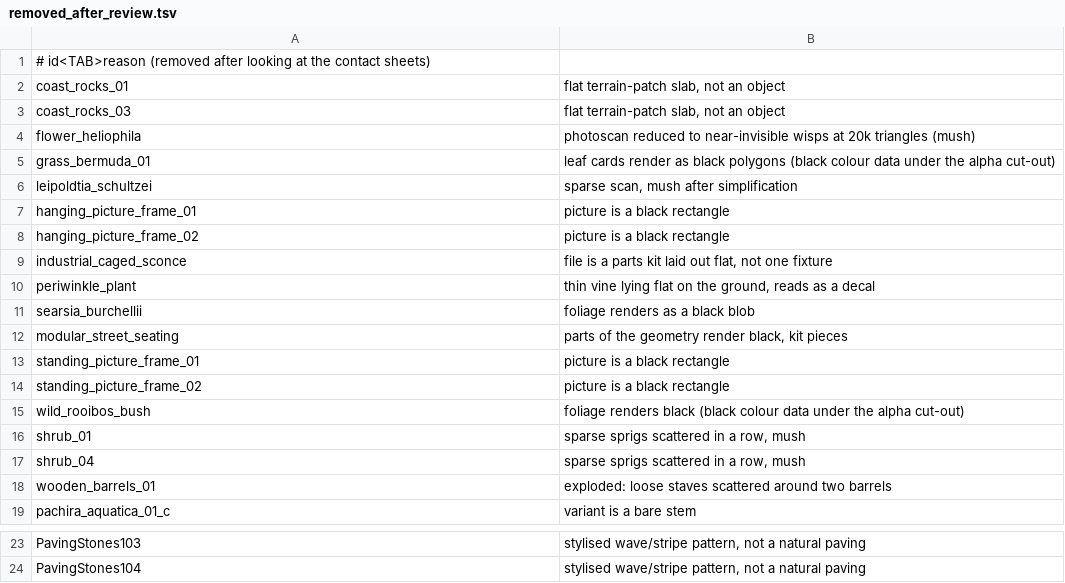
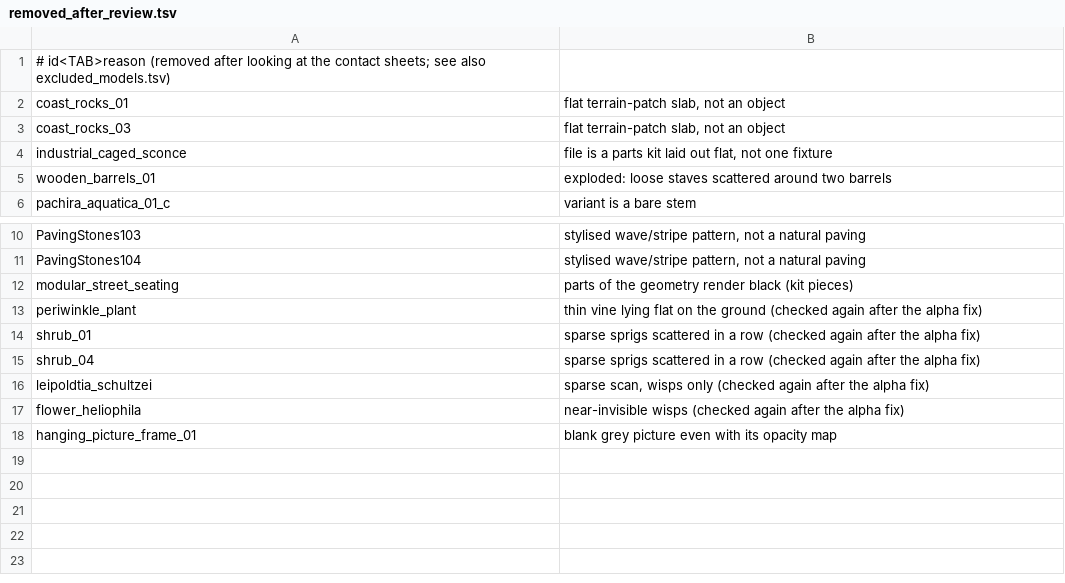
Before and after one commit to Skediaio/visioncraft, a TSV file: tools/visioncraft-assets/candidates/removed_after_review.tsv, drawn as a sheet; only a part is shown, gaps mark what is left out.

Commit message:
Fix leaf cut-outs, place lamp emitters and guard simplification
Opacity maps that Poly Haven ships beside the glTF are fetched and merged
into base-colour alpha, fixtures get an emitter offset and material from
their geometry, and a level of detail that loses a material is retried.

```diff
--- a/tools/visioncraft-assets/candidates/removed_after_review.tsv
+++ b/tools/visioncraft-assets/candidates/removed_after_review.tsv
@@ -1,18 +1,5 @@
-# id<TAB>reason (removed after looking at the contact sheets)
+# id<TAB>reason (removed after looking at the contact sheets; see also excluded_models.tsv)
 coast_rocks_01	flat terrain-patch slab, not an object
 coast_rocks_03	flat terrain-patch slab, not an object
-flower_heliophila	photoscan reduced to near-invisible wisps at 20k triangles (mush)
-grass_bermuda_01	leaf cards render as black polygons (black colour data under the alpha cut-out)
-leipoldtia_schultzei	sparse scan, mush after simplification
-hanging_picture_frame_01	picture is a black rectangle
-hanging_picture_frame_02	picture is a black rectangle
 industrial_caged_sconce	file is a parts kit laid out flat, not one fixture
-periwinkle_plant	thin vine lying flat on the ground, reads as a decal
-searsia_burchellii	foliage renders as a black blob
-modular_street_seating	parts of the geometry render black, kit pieces
-standing_picture_frame_01	picture is a black rectangle
-standing_picture_frame_02	picture is a black rectangle
-wild_rooibos_bush	foliage renders black (black colour data under the alpha cut-out)
-shrub_01	sparse sprigs scattered in a row, mush
-shrub_04	sparse sprigs scattered in a row, mush
 wooden_barrels_01	exploded: loose staves scattered around two barrels
@@ -24 +11,8 @@ PavingStones103	stylised wave/stripe pattern, not a natural paving
 PavingStones104	stylised wave/stripe pattern, not a natural paving
+modular_street_seating	parts of the geometry render black (kit pieces)
+periwinkle_plant	thin vine lying flat on the ground (checked again after the alpha fix)
+shrub_01	sparse sprigs scattered in a row (checked again after the alpha fix)
+shrub_04	sparse sprigs scattered in a row (checked again after the alpha fix)
+leipoldtia_schultzei	sparse scan, wisps only (checked again after the alpha fix)
+flower_heliophila	near-invisible wisps (checked again after the alpha fix)
+hanging_picture_frame_01	blank grey picture even with its opacity map
```
Also changed, not shown: 14 other files.
